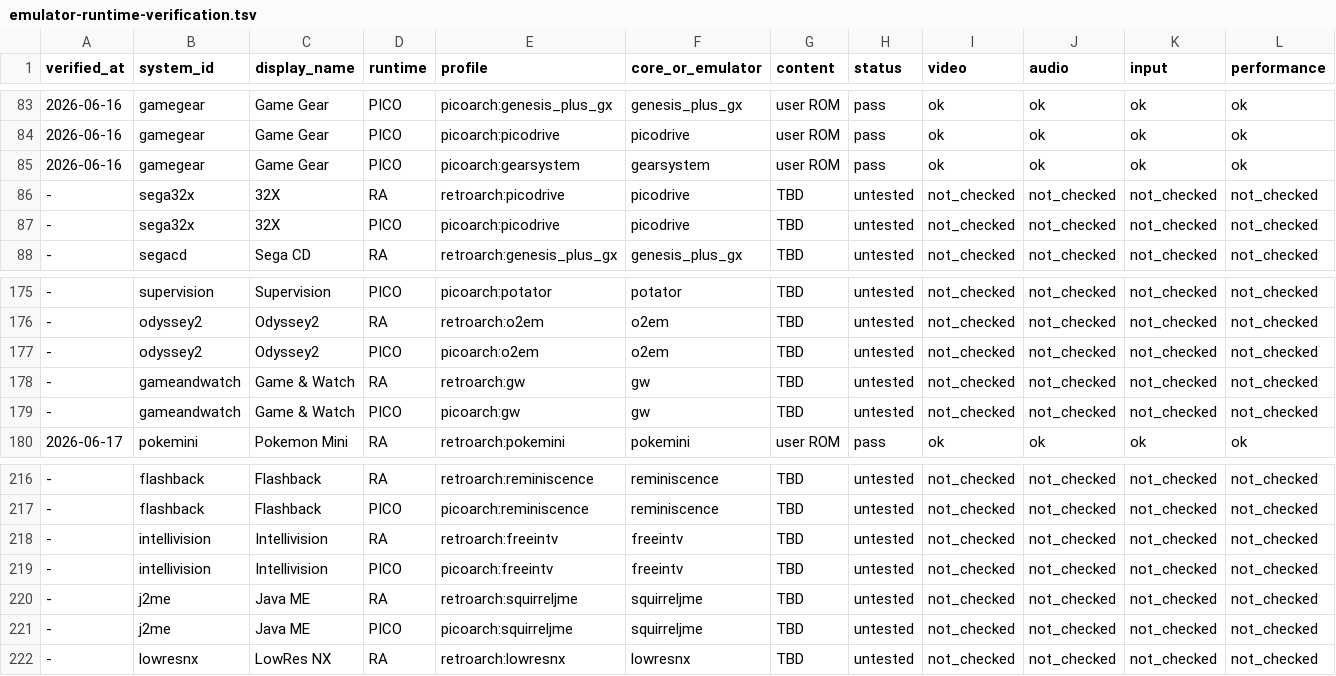
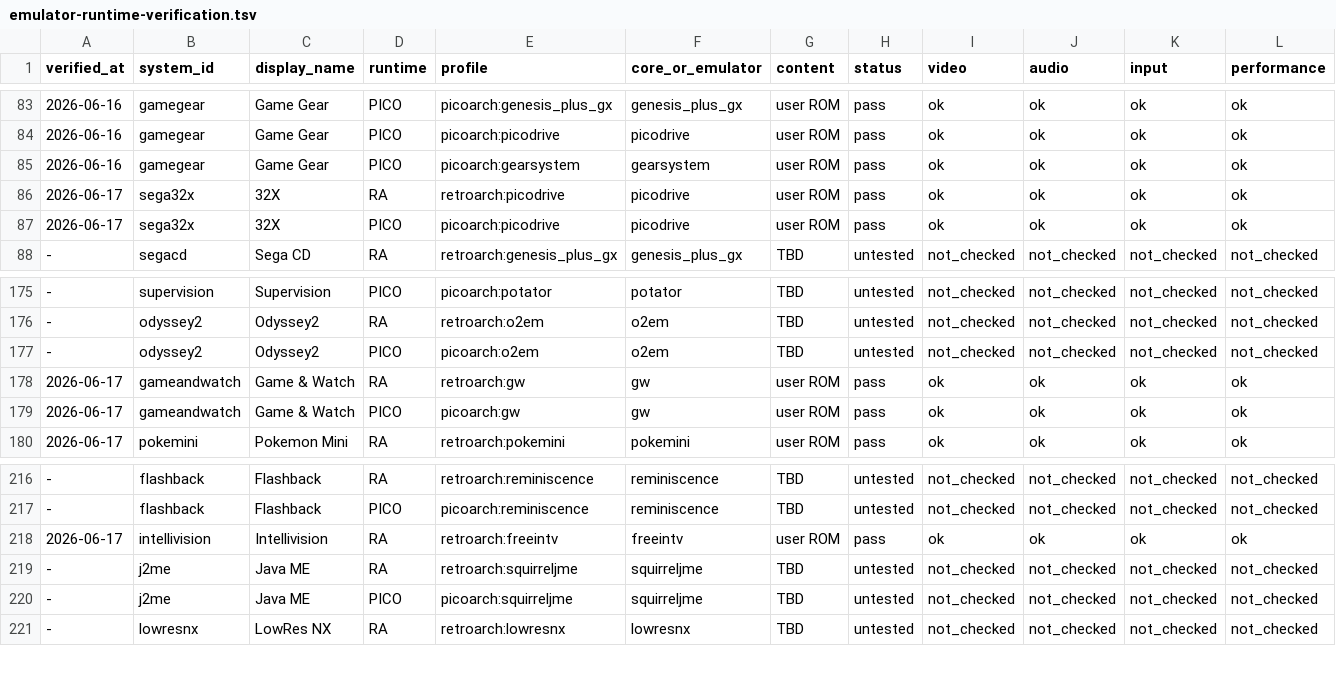
Before and after one commit to game-de-it/plumOS-A30, a TSV file: docs/emulator-runtime-verification.tsv, drawn as a sheet; only a part is shown, gaps mark what is left out; removed rows and columns are numbered as before the commit, all else as after; rows hold the shown columns only; the diff names each change by its address in the sheet, - before the commit and + after, or states it on an @@ line.

```diff
--- a/docs/emulator-runtime-verification.tsv
+++ b/docs/emulator-runtime-verification.tsv
-row 86: - | sega32x | 32X | RA | retroarch:picodrive | picodrive | TBD | untested | not_checked | not_checked | not_checked | not_checked
-row 87: - | sega32x | 32X | PICO | picoarch:picodrive | picodrive | TBD | untested | not_checked | not_checked | not_checked | not_checked
+row 86: 2026-06-17 | sega32x | 32X | RA | retroarch:picodrive | picodrive | user ROM | pass | ok | ok | ok | ok
+row 87: 2026-06-17 | sega32x | 32X | PICO | picoarch:picodrive | picodrive | user ROM | pass | ok | ok | ok | ok
-row 178: - | gameandwatch | Game & Watch | RA | retroarch:gw | gw | TBD | untested | not_checked | not_checked | not_checked | not_checked
-row 179: - | gameandwatch | Game & Watch | PICO | picoarch:gw | gw | TBD | untested | not_checked | not_checked | not_checked | not_checked
+row 178: 2026-06-17 | gameandwatch | Game & Watch | RA | retroarch:gw | gw | user ROM | pass | ok | ok | ok | ok
+row 179: 2026-06-17 | gameandwatch | Game & Watch | PICO | picoarch:gw | gw | user ROM | pass | ok | ok | ok | ok
-row 218: - | intellivision | Intellivision | RA | retroarch:freeintv | freeintv | TBD | untested | not_checked | not_checked | not_checked | not_checked
-row 219: - | intellivision | Intellivision | PICO | picoarch:freeintv | freeintv | TBD | untested | not_checked | not_checked | not_checked | not_checked
+row 218: 2026-06-17 | intellivision | Intellivision | RA | retroarch:freeintv | freeintv | user ROM | pass | ok | ok | ok | ok
```
Also changed, not shown: docs/emulator-fe-libretro-targets.tsv, 6 other files.
